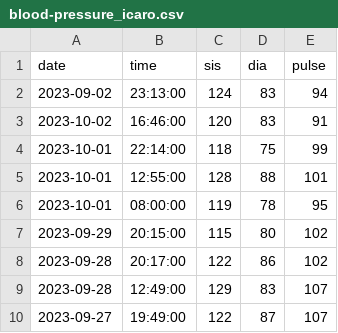
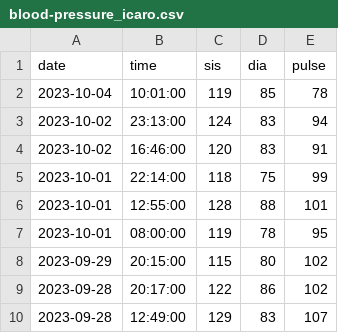
Before and after one commit to icaro-freire/blood_pressure, a CSV file: data/blood-pressure_icaro.csv, drawn as a sheet; only a part is shown; the shorter side is filled out with more unchanged rows.

Commit message:
<add> update data and script

```diff
--- a/data/blood-pressure_icaro.csv
+++ b/data/blood-pressure_icaro.csv
@@ -1,3 +1,4 @@
 date,time,sis,dia,pulse
-2023-09-02,23:13:00,124,83,94
+2023-10-04,10:01:00,119,85,78
+2023-10-02,23:13:00,124,83,94
 2023-10-02,16:46:00,120,83,91
```
Also changed, not shown: 1 other file.
